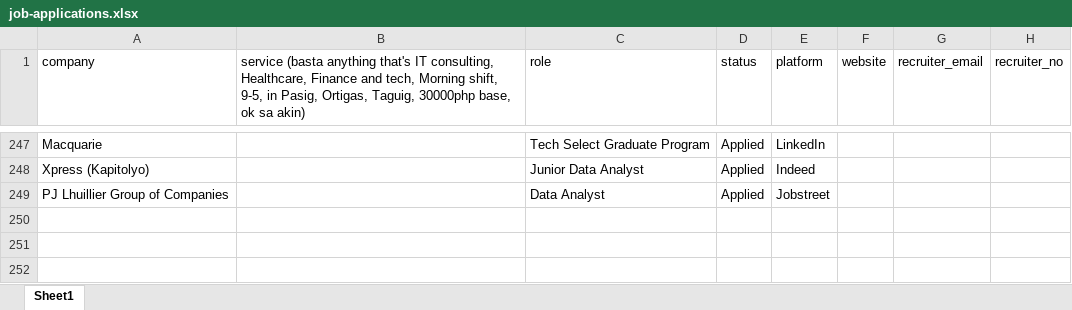
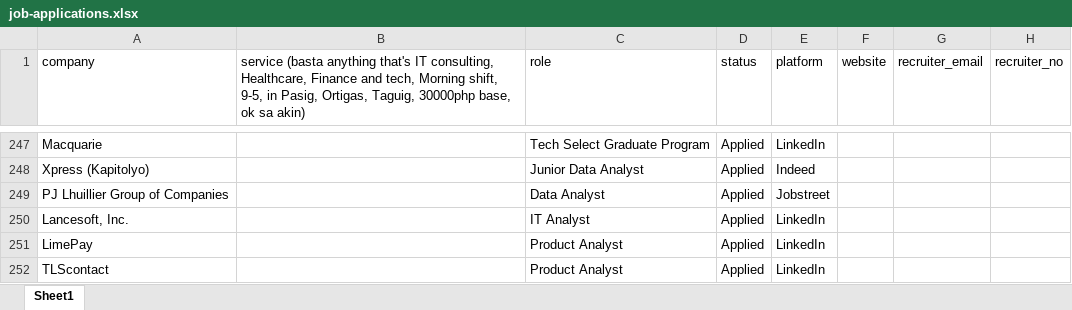
Before and after one commit to 08Aristodemus24/auto-job-app-sender, an Excel workbook: documents/job-applications.xlsx, sheet Sheet1, drawn as a sheet; only a part is shown, gaps mark what is left out; values as stored, in another font and other column widths than the file's, no borders; the diff names each change by its address in the sheet, - before the commit and + after, or states it on an @@ line.

```diff
--- a/documents/job-applications.xlsx (sheet Sheet1)
+++ b/documents/job-applications.xlsx (sheet Sheet1)
+row 250: Lancesoft, Inc. |  | IT Analyst | Applied | LinkedIn
+row 251: LimePay |  | Product Analyst | Applied | LinkedIn
+row 252: TLScontact |  | Product Analyst | Applied | LinkedIn
```
Also changed, not shown: 8 other files.
